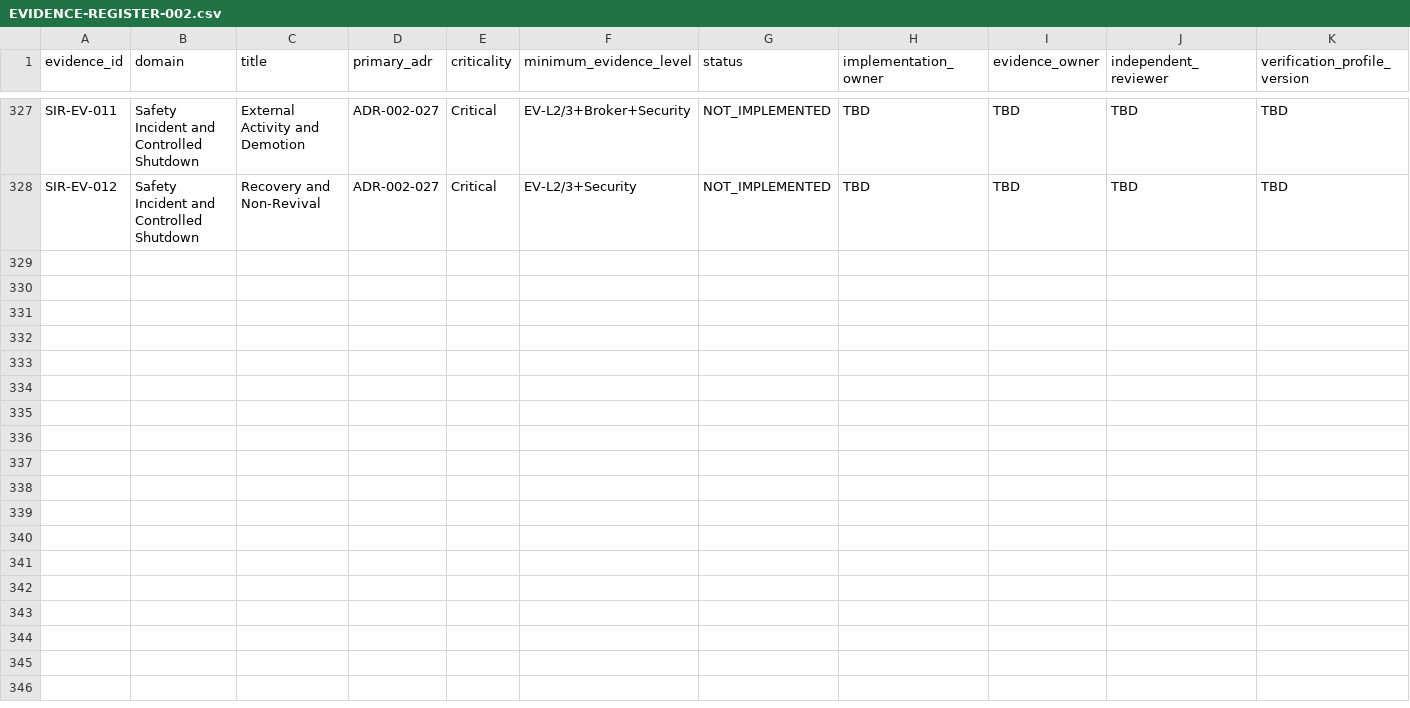
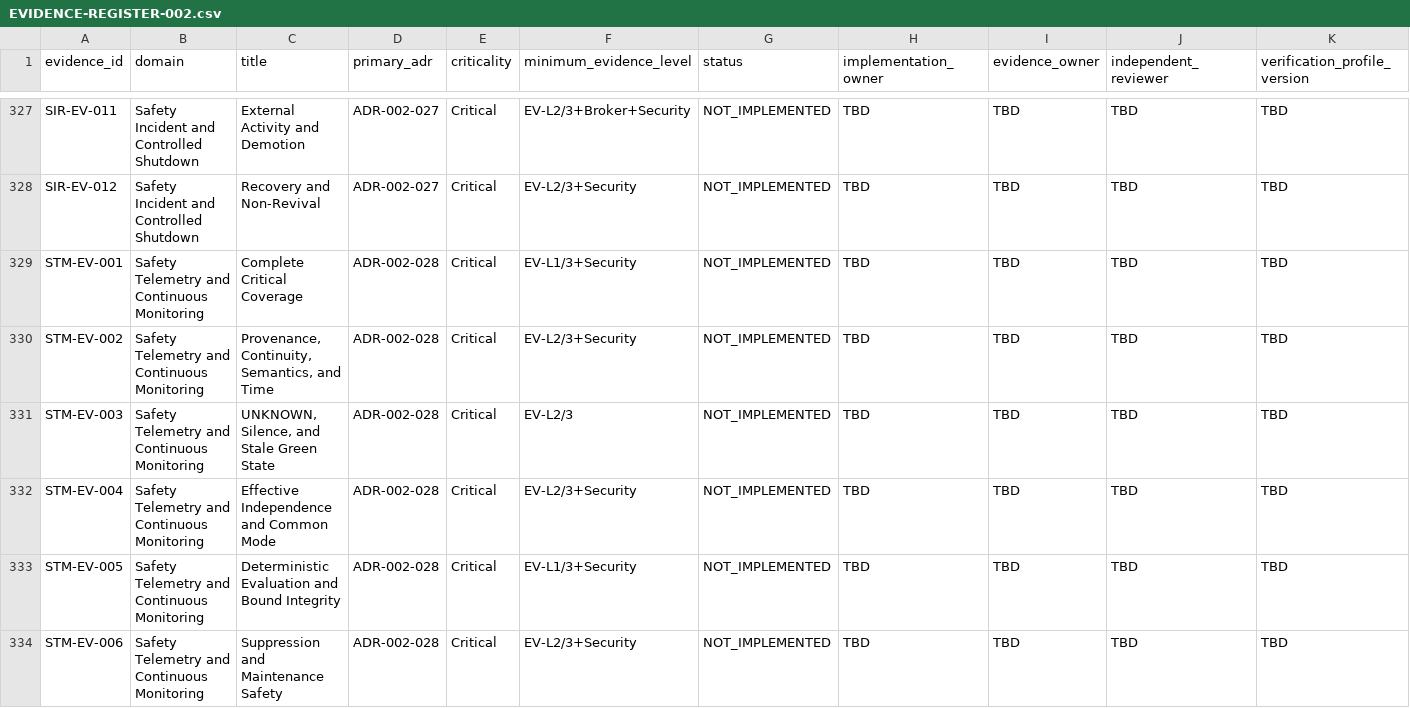
Before and after one commit to kakao-harris-lee/kis_unified_sts, a CSV file: tos-spec/src/part-1-foundation/verification/EVIDENCE-REGISTER-002.csv, drawn as a sheet; only a part is shown, gaps mark what is left out; rows hold the shown columns only; the diff covers the shown part only; the diff names each change by its address in the sheet, - before the commit and + after, or states it on an @@ line.

Commit message:
docs(tos-spec): govern safety telemetry and continuous monitoring

```diff
--- a/tos-spec/src/part-1-foundation/verification/EVIDENCE-REGISTER-002.csv
+++ b/tos-spec/src/part-1-foundation/verification/EVIDENCE-REGISTER-002.csv
+row 329: STM-EV-001 | Safety Telemetry and Continuous Monitoring | Complete Critical Coverage | ADR-002-028 | Critical | EV-L1/3+Security | NOT_IMPLEMENTED | TBD | TBD | TBD | TBD
+row 330: STM-EV-002 | Safety Telemetry and Continuous Monitoring | Provenance, Continuity, Semantics, and Time | ADR-002-028 | Critical | EV-L2/3+Security | NOT_IMPLEMENTED | TBD | TBD | TBD | TBD
+row 331: STM-EV-003 | Safety Telemetry and Continuous Monitoring | UNKNOWN, Silence, and Stale Green State | ADR-002-028 | Critical | EV-L2/3 | NOT_IMPLEMENTED | TBD | TBD | TBD | TBD
+row 332: STM-EV-004 | Safety Telemetry and Continuous Monitoring | Effective Independence and Common Mode | ADR-002-028 | Critical | EV-L2/3+Security | NOT_IMPLEMENTED | TBD | TBD | TBD | TBD
+row 333: STM-EV-005 | Safety Telemetry and Continuous Monitoring | Deterministic Evaluation and Bound Integrity | ADR-002-028 | Critical | EV-L1/3+Security | NOT_IMPLEMENTED | TBD | TBD | TBD | TBD
+row 334: STM-EV-006 | Safety Telemetry and Continuous Monitoring | Suppression and Maintenance Safety | ADR-002-028 | Critical | EV-L2/3+Security | NOT_IMPLEMENTED | TBD | TBD | TBD | TBD
```
Also changed, not shown: 6 added rows elsewhere in this file, 21 other files.
